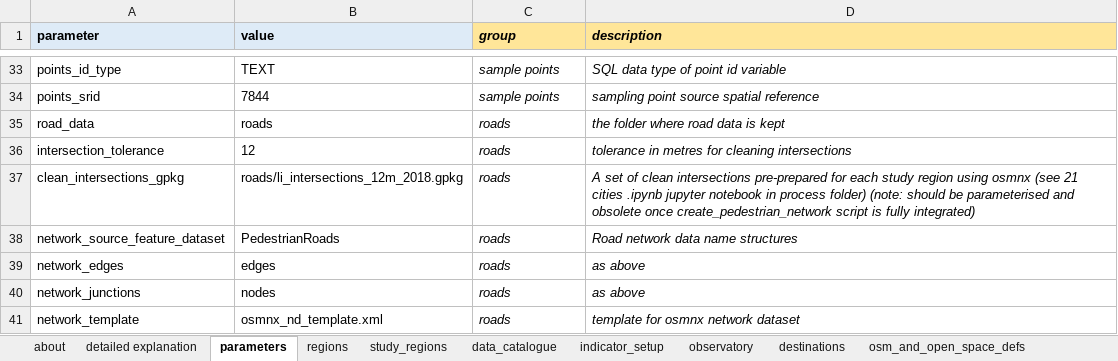
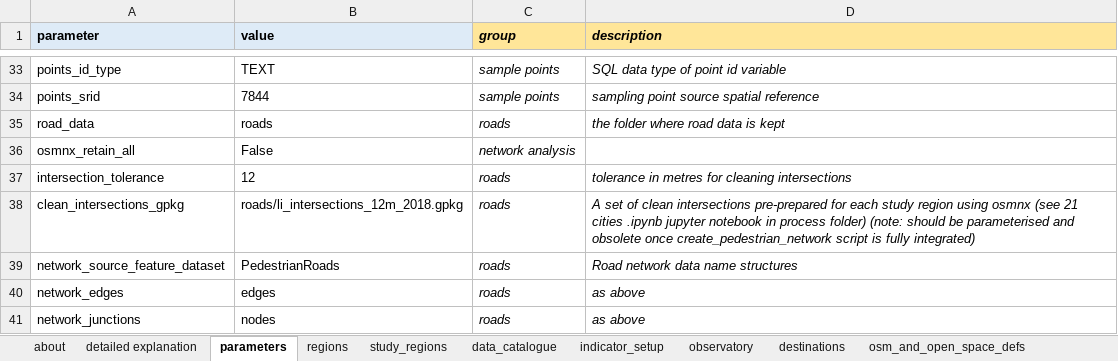
Before and after one commit to healthy-liveable-cities/australian-national-liveability-study, an Excel workbook: _project_configuration.xlsx, sheet parameters, drawn as a sheet; only a part is shown, gaps mark what is left out; the shorter side is filled out with more unchanged rows; values as stored, in another font and other column widths than the file's, no borders; the diff names each change by its address in the sheet, - before the commit and + after, or states it on an @@ line.

```diff
--- a/_project_configuration.xlsx (sheet parameters)
+++ b/_project_configuration.xlsx (sheet parameters)
+row 36: osmnx_retain_all | False | network analysis
```
Also changed, not shown: sheet study_regions, 3 other files.
